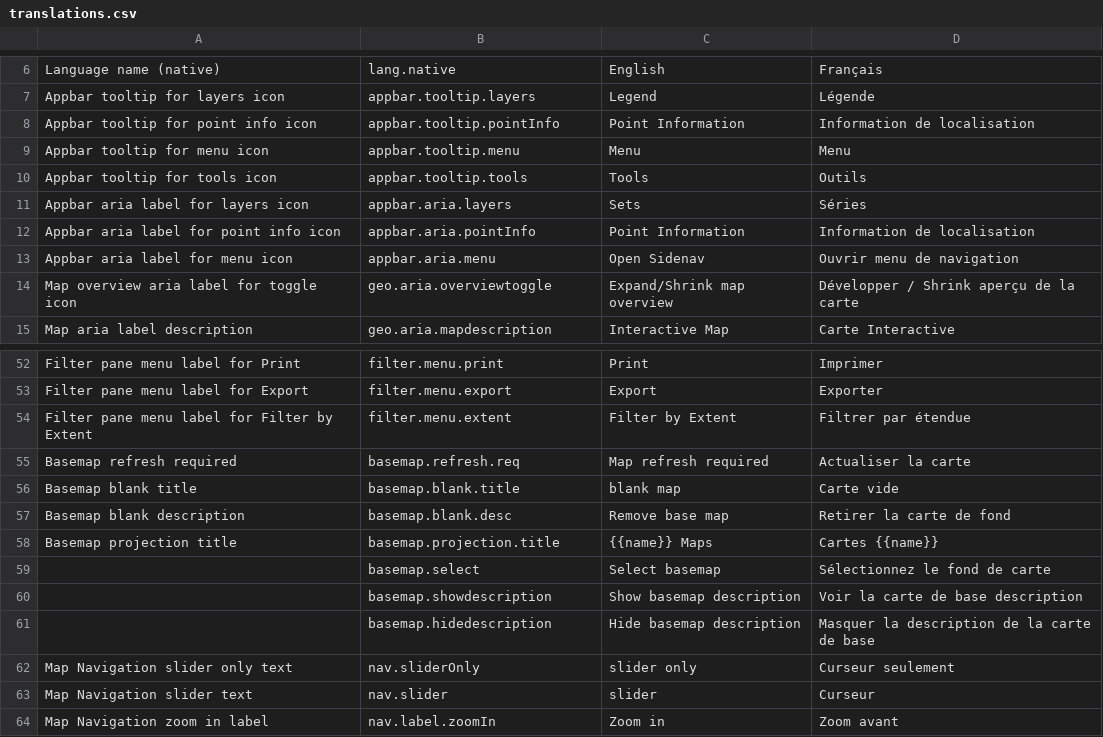
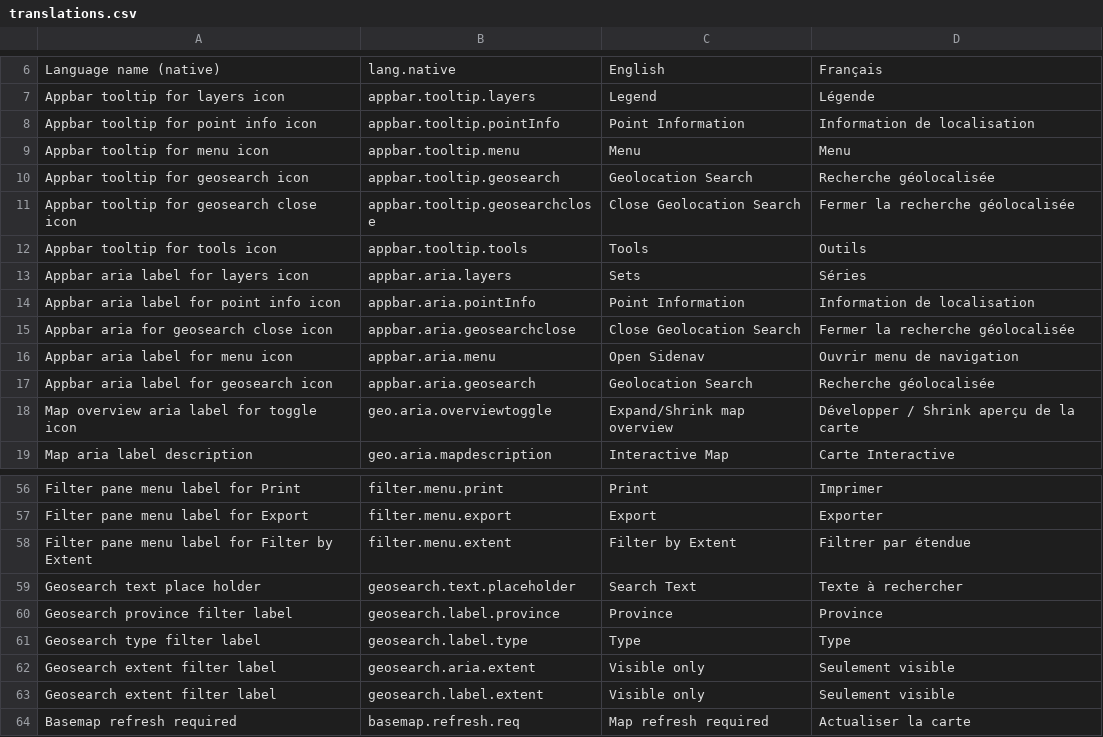
Before and after one commit to fgpv-vpgf/fgpv-vpgf, a CSV file: src/locales/translations.csv, drawn as a sheet; only a part is shown, gaps mark what is left out; the shorter side is filled out with more unchanged rows.

Commit message:
feat(ui): Create UI for GeoSearch Component
Closes #1175

```diff
--- a/src/locales/translations.csv
+++ b/src/locales/translations.csv
@@ -9,2 +9,4 @@ Appbar tooltip for point info icon,appbar.tooltip.pointInfo,Point Information,In
 Appbar tooltip for menu icon,appbar.tooltip.menu,Menu,Menu
+Appbar tooltip for geosearch icon,appbar.tooltip.geosearch,Geolocation Search, Recherche géolocalisée
+Appbar tooltip for geosearch close icon,appbar.tooltip.geosearchclose,Close Geolocation Search, Fermer la recherche géolocalisée
 Appbar tooltip for tools icon,appbar.tooltip.tools,Tools,Outils
@@ -12,3 +14,5 @@ Appbar aria label for layers icon,appbar.aria.layers,Sets,Séries
 Appbar aria label for point info icon,appbar.aria.pointInfo,Point Information,Information de localisation
+Appbar aria for geosearch close icon,appbar.aria.geosearchclose,Close Geolocation Search, Fermer la recherche géolocalisée
 Appbar aria label for menu  icon,appbar.aria.menu,Open Sidenav,Ouvrir menu de navigation
+Appbar aria label for geosearch icon,appbar.aria.geosearch,Geolocation Search, Recherche géolocalisée
 Map overview aria label for toggle icon,geo.aria.overviewtoggle,Expand/Shrink map overview,Développer / Shrink aperçu de la carte
@@ -54,2 +58,7 @@ Filter pane menu label for Export,filter.menu.export,Export,Exporter
 Filter pane menu label for Filter by Extent,filter.menu.extent,Filter by Extent,Filtrer par étendue
+Geosearch text place holder,geosearch.text.placeholder,Search Text,Texte à rechercher
+Geosearch province filter label,geosearch.label.province,Province,Province
+Geosearch type filter label,geosearch.label.type,Type,Type
+Geosearch extent filter label,geosearch.aria.extent,Visible only,Seulement visible
+Geosearch extent filter label,geosearch.label.extent,Visible only,Seulement visible
 Basemap refresh required,basemap.refresh.req,Map refresh required,Actualiser la carte
```
Also changed, not shown: 18 other files.
